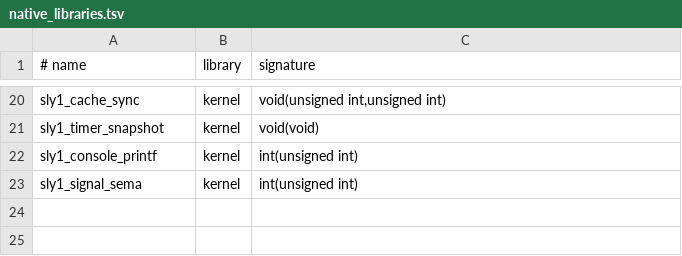
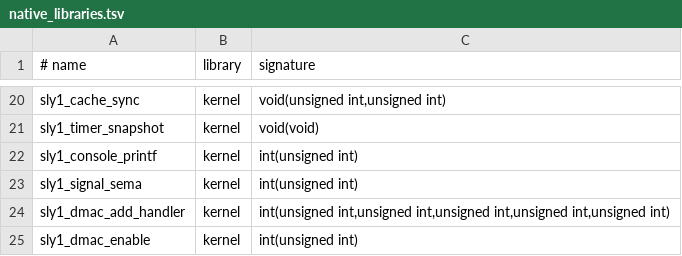
Before and after one commit to OpenThievius/OpenThievius, a TSV file: port/game/sly1-us/native_libraries.tsv, drawn as a sheet; only a part is shown, gaps mark what is left out.

```diff
--- a/port/game/sly1-us/native_libraries.tsv
+++ b/port/game/sly1-us/native_libraries.tsv
@@ -23 +23,3 @@ sly1_console_printf	kernel	int(unsigned int)
 sly1_signal_sema	kernel	int(unsigned int)
+sly1_dmac_add_handler	kernel	int(unsigned int,unsigned int,unsigned int,unsigned int,unsigned int)
+sly1_dmac_enable	kernel	int(unsigned int)
```
Also changed, not shown: port/game/sly1-us/libraries.tsv, 4 other files.
